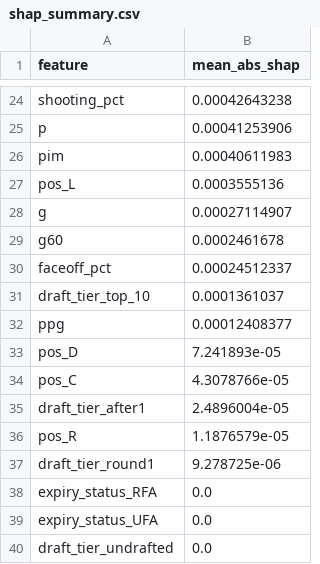
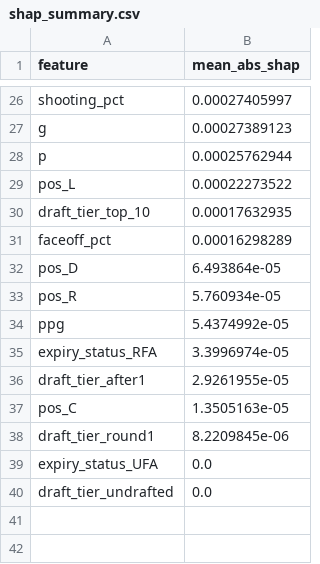
Before and after one commit to eddaboss/nhl-value-model, a CSV file: data/processed/shap_summary.csv, drawn as a sheet; only a part is shown, gaps mark what is left out; removed rows and columns are numbered as before the commit, all else as after; the diff covers the shown part only; the diff names each change by its address in the sheet, - before the commit and + after, or states it on an @@ line.

```diff
--- a/data/processed/shap_summary.csv
+++ b/data/processed/shap_summary.csv
-B26 (mean_abs_shap): 0.00042643238
+B26 (mean_abs_shap): 0.00027405997
+row 27: g | 0.00027389123
-B28 (mean_abs_shap): 0.00041253906
+B28 (mean_abs_shap): 0.00025762944
-row 26: pim | 0.00040611983
-B29 (mean_abs_shap): 0.0003555136
+B29 (mean_abs_shap): 0.00022273522
-row 28: g | 0.00027114907
-row 29: g60 | 0.0002461678
-row 30: faceoff_pct | 0.00024512337
-B30 (mean_abs_shap): 0.0001361037
+B30 (mean_abs_shap): 0.00017632935
-row 32: ppg | 0.00012408377
+row 31: faceoff_pct | 0.00016298289
-B32 (mean_abs_shap): 7.241893e-05
+B32 (mean_abs_shap): 6.493864e-05
-row 34: pos_C | 4.3078766e-05
-row 35: draft_tier_after1 | 2.4896004e-05
-B33 (mean_abs_shap): 1.1876579e-05
+B33 (mean_abs_shap): 5.760934e-05
-row 37: draft_tier_round1 | 9.278725e-06
+row 34: ppg | 5.4374992e-05
-B35 (mean_abs_shap): 0.0
+B35 (mean_abs_shap): 3.3996974e-05
+row 36: draft_tier_after1 | 2.9261955e-05
+row 37: pos_C | 1.3505163e-05
+row 38: draft_tier_round1 | 8.2209845e-06
```
Also changed, not shown: 12 added rows, 10 removed rows and 12 edited cells elsewhere in this file, data/processed/predictions.csv, 14 other files.
